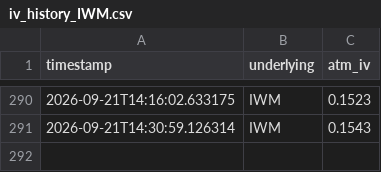
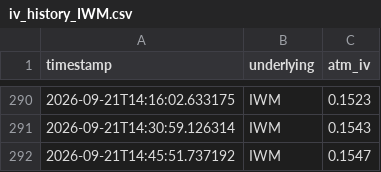
Before and after one commit to Dinaltium/Trading, a CSV file: logs/iv_history_IWM.csv, drawn as a sheet; only a part is shown, gaps mark what is left out.

```diff
--- a/logs/iv_history_IWM.csv
+++ b/logs/iv_history_IWM.csv
@@ -291 +291,2 @@ timestamp,underlying,atm_iv
 2026-09-21T14:30:59.126314,IWM,0.1543
+2026-09-21T14:45:51.737192,IWM,0.1547
```
Also changed, not shown: logs/iv_history_DIA.csv, logs/iv_history_QQQ.csv, 3 other files.
